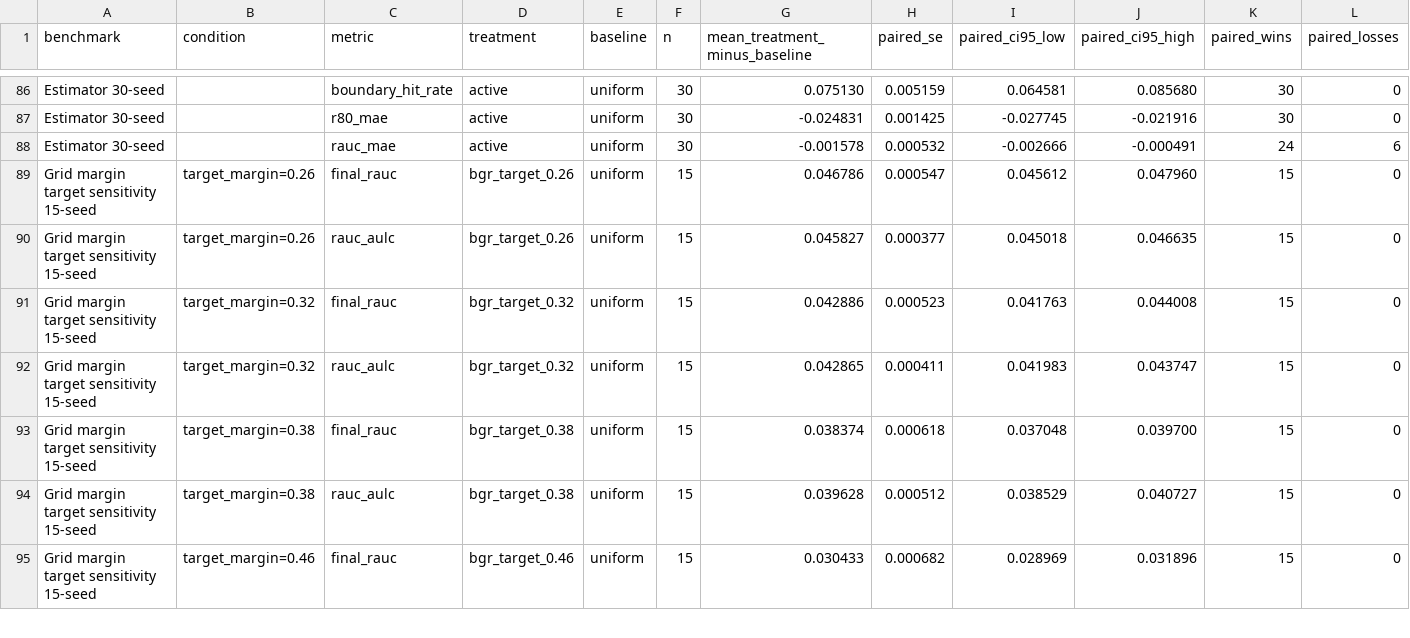
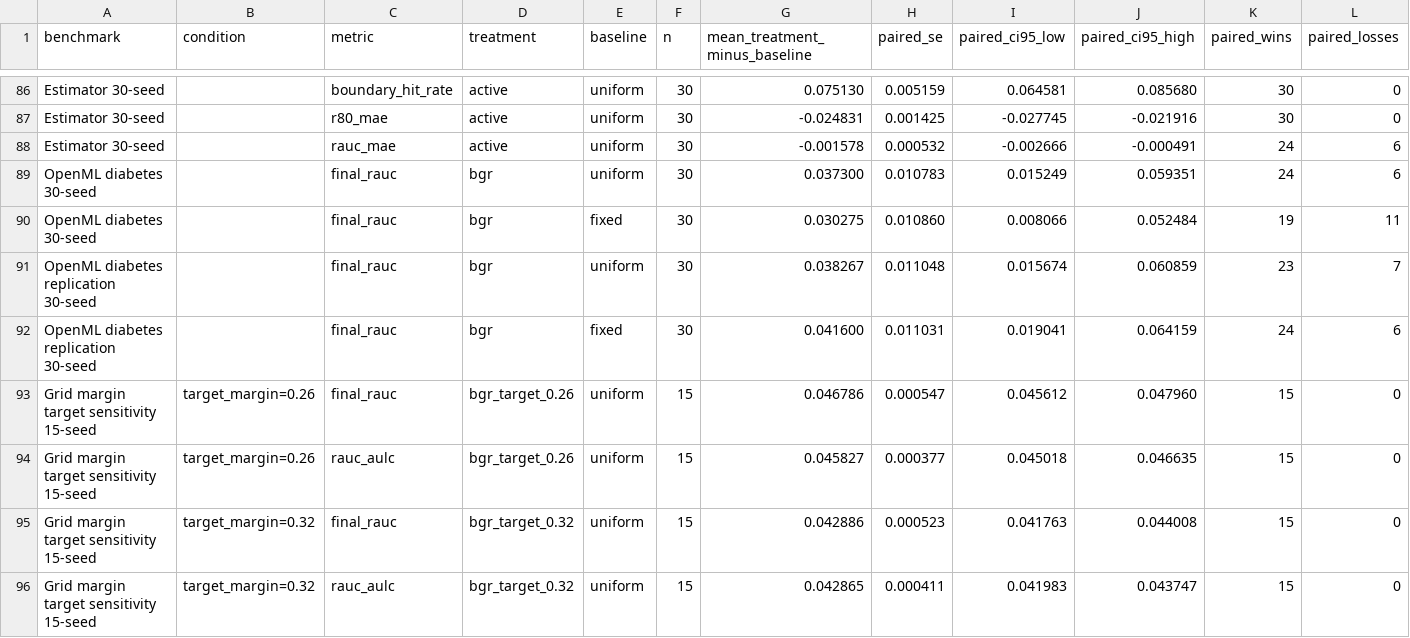
Before and after one commit to J0YY/bgr, a CSV file: paper/figures/significance_tests.csv, drawn as a sheet; only a part is shown, gaps mark what is left out; the shorter side is filled out with more unchanged rows; rows hold the shown columns only; the diff names each change by its address in the sheet, - before the commit and + after, or states it on an @@ line.

Commit message:
Surface OpenML evidence in paper tables

```diff
--- a/paper/figures/significance_tests.csv
+++ b/paper/figures/significance_tests.csv
+row 89: OpenML diabetes 30-seed |  | final_rauc | bgr | uniform | 30 | 0.037300 | 0.010783 | 0.015249 | 0.059351 | 24 | 6
+row 90: OpenML diabetes 30-seed |  | final_rauc | bgr | fixed | 30 | 0.030275 | 0.010860 | 0.008066 | 0.052484 | 19 | 11
+row 91: OpenML diabetes replication 30-seed |  | final_rauc | bgr | uniform | 30 | 0.038267 | 0.011048 | 0.015674 | 0.060859 | 23 | 7
+row 92: OpenML diabetes replication 30-seed |  | final_rauc | bgr | fixed | 30 | 0.041600 | 0.011031 | 0.019041 | 0.064159 | 24 | 6
```
Also changed, not shown: paper/figures/bgr_deltas.csv, paper/figures/summary_stats.csv, 11 other files.
